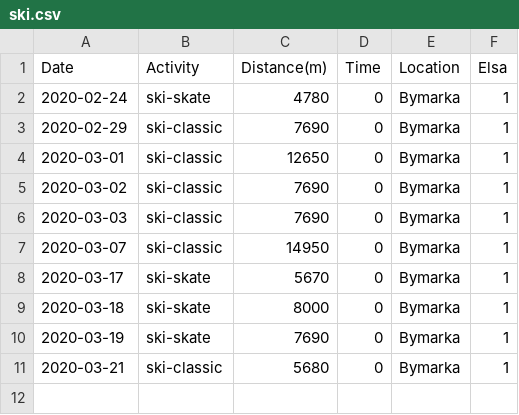
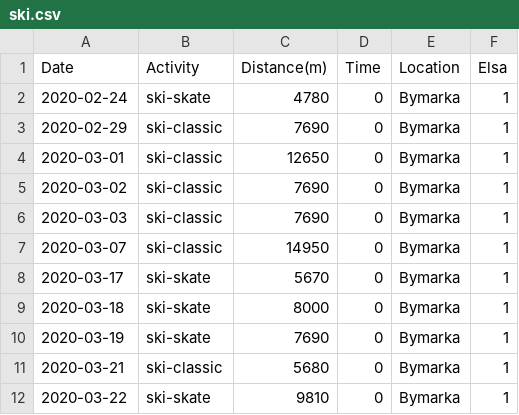
Before and after one commit to Olarm/Treningsdagbok, a CSV file: ski.csv, drawn as a sheet.

Commit message:
Add data

```diff
--- a/ski.csv
+++ b/ski.csv
@@ -11 +11,2 @@ Date,Activity,Distance(m),Time,Location,Elsa
 2020-03-21,ski-classic,5680,0,Bymarka,1
+2020-03-22,ski-skate,9810,0,Bymarka,1
```
Also changed, not shown: 1 other file.
